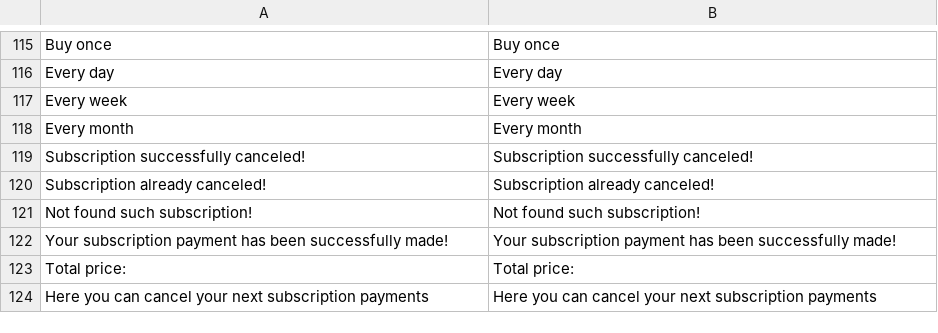
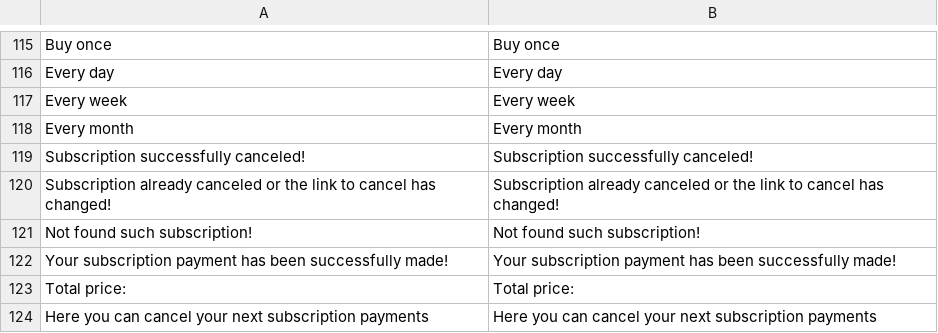
Before and after one commit to BohdanLeasoft/magentoGPE, a CSV file: i18n/en_US.csv, drawn as a sheet; only a part is shown, gaps mark what is left out.

```diff
--- a/i18n/en_US.csv
+++ b/i18n/en_US.csv
@@ -119,3 +119,3 @@
 "Subscription successfully canceled!","Subscription successfully canceled!"
-"Subscription already canceled!","Subscription already canceled!"
+"Subscription already canceled or the link to cancel has changed!","Subscription already canceled or the link to cancel has changed!"
 "Not found such subscription!","Not found such subscription!"
```
Also changed, not shown: i18n/de_DE.csv, i18n/fr_FR.csv, 8 other files.
